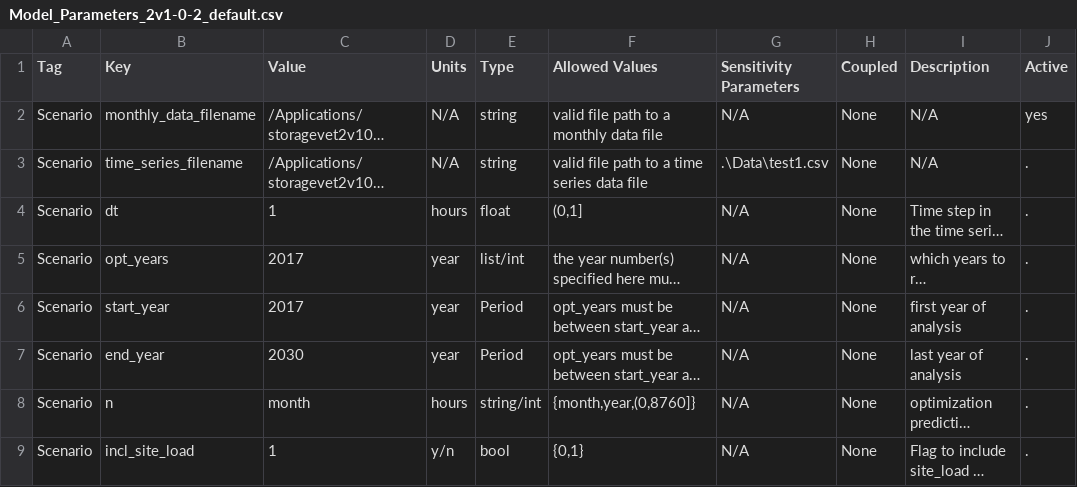
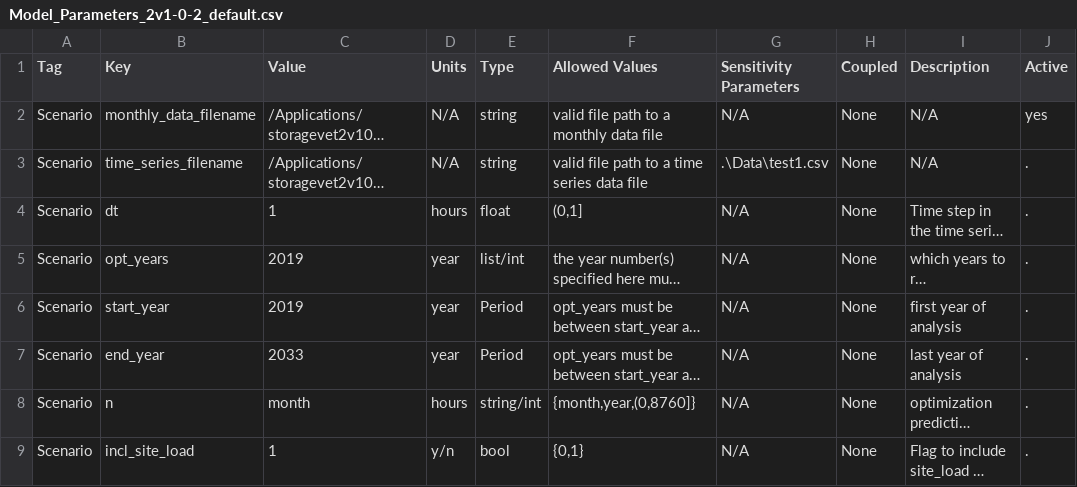
Before and after one commit to pajalevi/StorageVET, a CSV file: storagevet_dervet/Model_Parameters_2v1-0-2_default.csv, drawn as a sheet; only a part is shown; long unchanged cells end in …; the diff names each change by its address in the sheet, - before the commit and + after, or states it on an @@ line.

```diff
--- a/storagevet_dervet/Model_Parameters_2v1-0-2_default.csv
+++ b/storagevet_dervet/Model_Parameters_2v1-0-2_default.csv
-C5:C6 (Value): 2017
+C5:C6 (Value): 2019
-C7 (Value): 2030
+C7 (Value): 2033
```
Also changed, not shown: storagevet_dervet/Data/Monthly_Data.csv, 26 other files.
